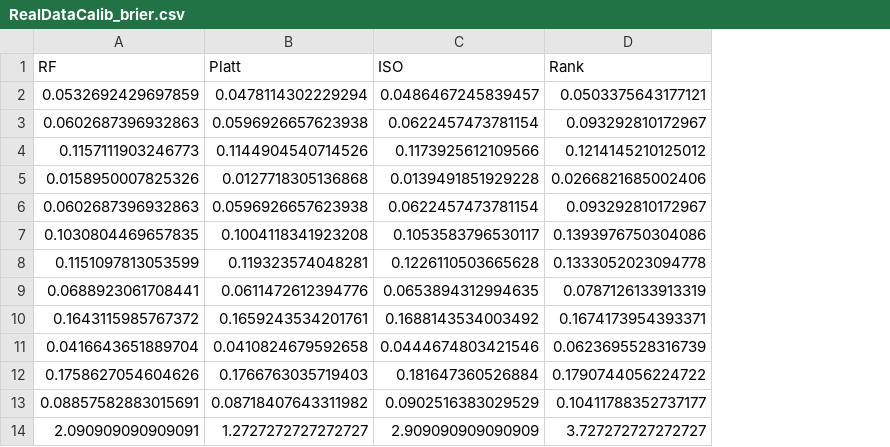
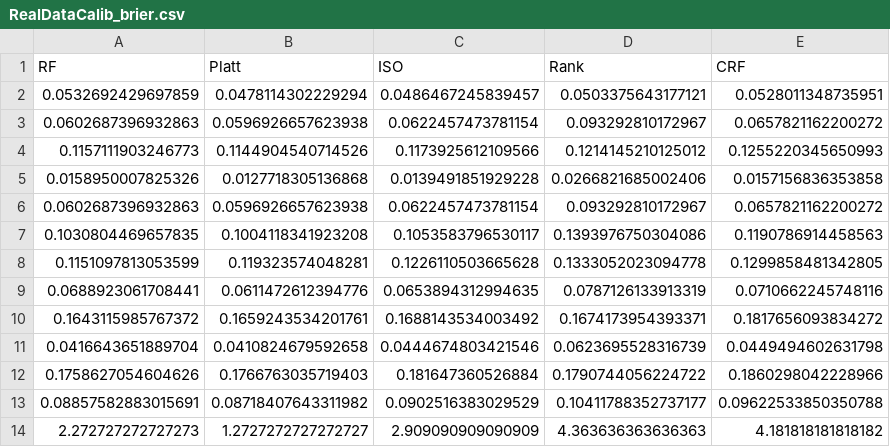
Before and after one commit to mhshaker/RF_ranking_calibration, a CSV file: results/RealDataCalib_brier.csv, drawn as a sheet; the diff names each change by its address in the sheet, - before the commit and + after, or states it on an @@ line.

```diff
--- a/results/RealDataCalib_brier.csv
+++ b/results/RealDataCalib_brier.csv
+column E (CRF), rows 2-14: 0.0528011348735951 | 0.0657821162200272 | 0.1255220345650993 | 0.0157156836353858 | 0.0657821162200272 | 0.1190786914458563 | 0.1299858481342805 | 0.0710662245748116 | 0.1817656093834272 | 0.0449494602631798 | 0.1860298042228966 | 0.09622533850350788 | 4.181818181818182
-A14 (RF): 2.090909090909091
+A14 (RF): 2.272727272727273
-D14 (Rank): 3.727272727272727
+D14 (Rank): 4.363636363636363
```
Also changed, not shown: results/RealDataCalib_acc.csv, results/RealDataCalib_auc.csv, 3 other files.
